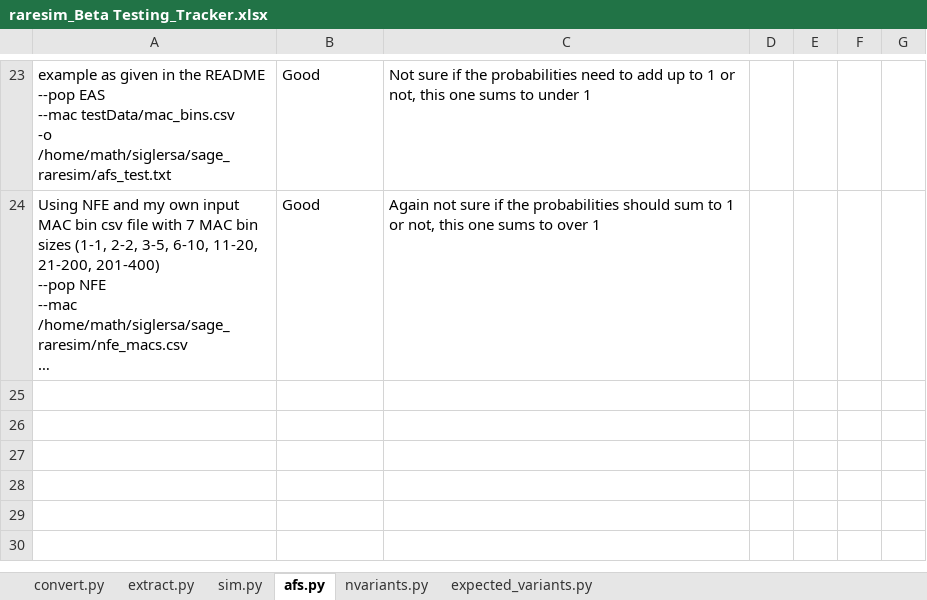
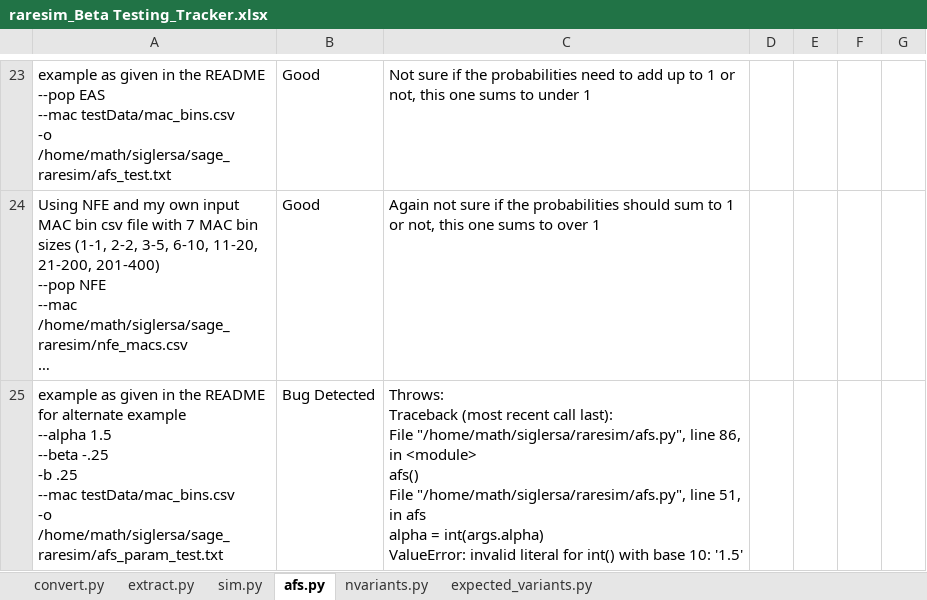
Before and after one commit to sesigler/masters_project, an Excel workbook: Results/raresim_Beta Testing_Tracker.xlsx, sheet afs.py, drawn as a sheet; only a part is shown, gaps mark what is left out; long unchanged cells end in …; values as stored, in another font and other column widths than the file's, no borders; ↵ is a line break in a cell; the diff names each change by its address in the sheet, - before the commit and + after, or states it on an @@ line.

```diff
--- a/Results/raresim_Beta Testing_Tracker.xlsx (sheet afs.py)
+++ b/Results/raresim_Beta Testing_Tracker.xlsx (sheet afs.py)
+row 25: example as given in the README for alternate example ↵ --alpha 1.5 ↵ --beta -.25 ↵ -b .25 ↵ --mac testData/mac_bins.csv ↵ -o /home/math/siglersa/sage_raresim/afs_param_test.txt | Bug Detected | Throws: ↵ Traceback (most recent call last): ↵ File "/home/math/siglersa/raresim/afs.py", line 86, in <module> ↵ afs() ↵ File "/home/math/siglersa/raresim/afs.py", line 51, in afs ↵ alpha = int(args.alpha) ↵ ValueError: invalid literal for int() with base 10: '1.5'
```
Also changed, not shown: sheet nvariants.py.
